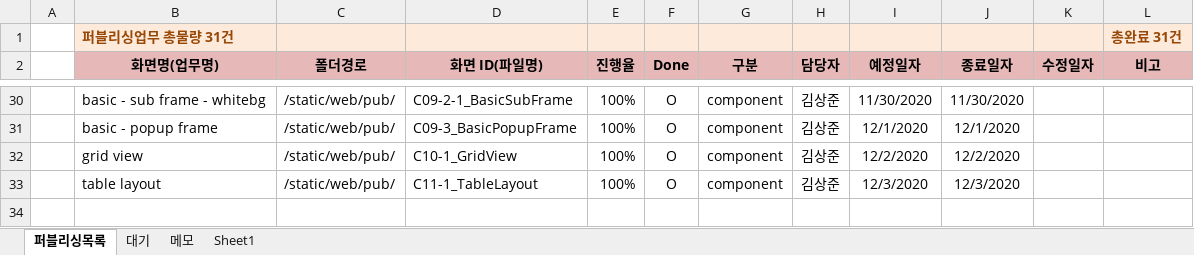
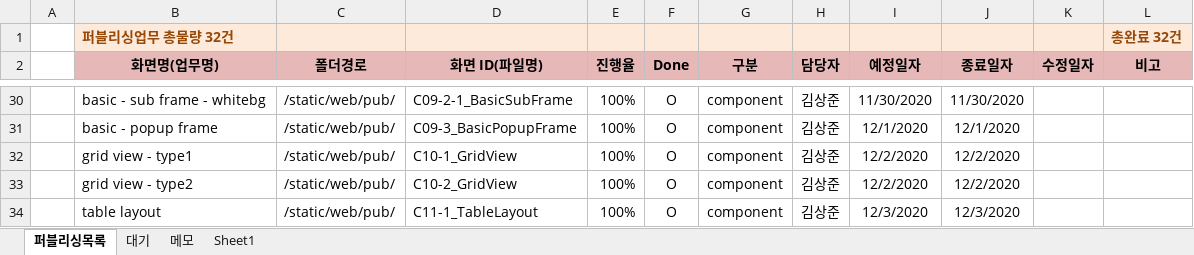
Before and after one commit to Kim-sangjoon/new_ucube_m, an Excel workbook: new_ucube_m/WebContent/static/web/pub/차세대UCube-모바일-퍼블리싱일정관리.xlsx, sheet 퍼블리싱목록, drawn as a sheet; only a part is shown, gaps mark what is left out; values as stored, in another font and other column widths than the file's, no borders; charts and pictures not drawn; the diff names each change by its address in the sheet, - before the commit and + after, or states it on an @@ line.

Commit message:
일정표업데이트

```diff
--- a/new_ucube_m/WebContent/static/web/pub/차세대UCube-모바일-퍼블리싱일정관리.xlsx (sheet 퍼블리싱목록)
+++ b/new_ucube_m/WebContent/static/web/pub/차세대UCube-모바일-퍼블리싱일정관리.xlsx (sheet 퍼블리싱목록)
-B1 (화면명(업무명)): 퍼블리싱업무 총물량 31건
+B1 (화면명(업무명)): 퍼블리싱업무 총물량 32건
-L1 (비고): 총완료 31건
+L1 (비고): 총완료 32건
-B32 (화면명(업무명)): grid view
+B32 (화면명(업무명)): grid view - type1
+row 33:  | grid view - type2 | /static/web/pub/ | C10-2_GridView | 100% | O | component | 김상준 | 12/2/2020 | 12/2/2020
```
